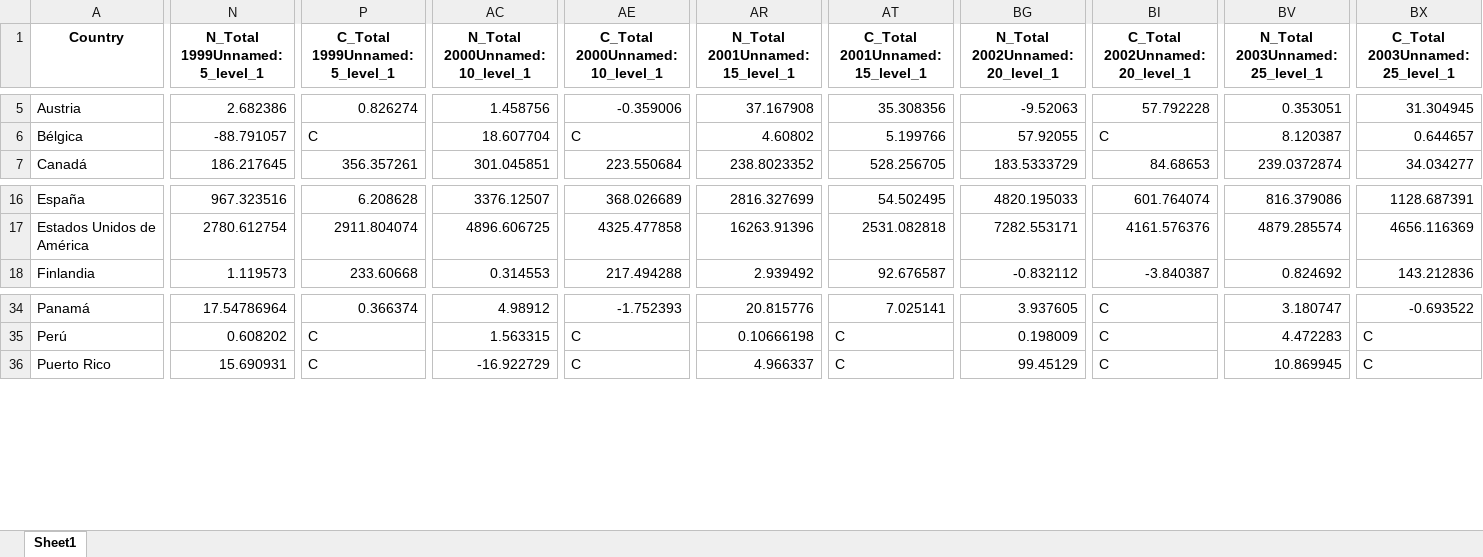
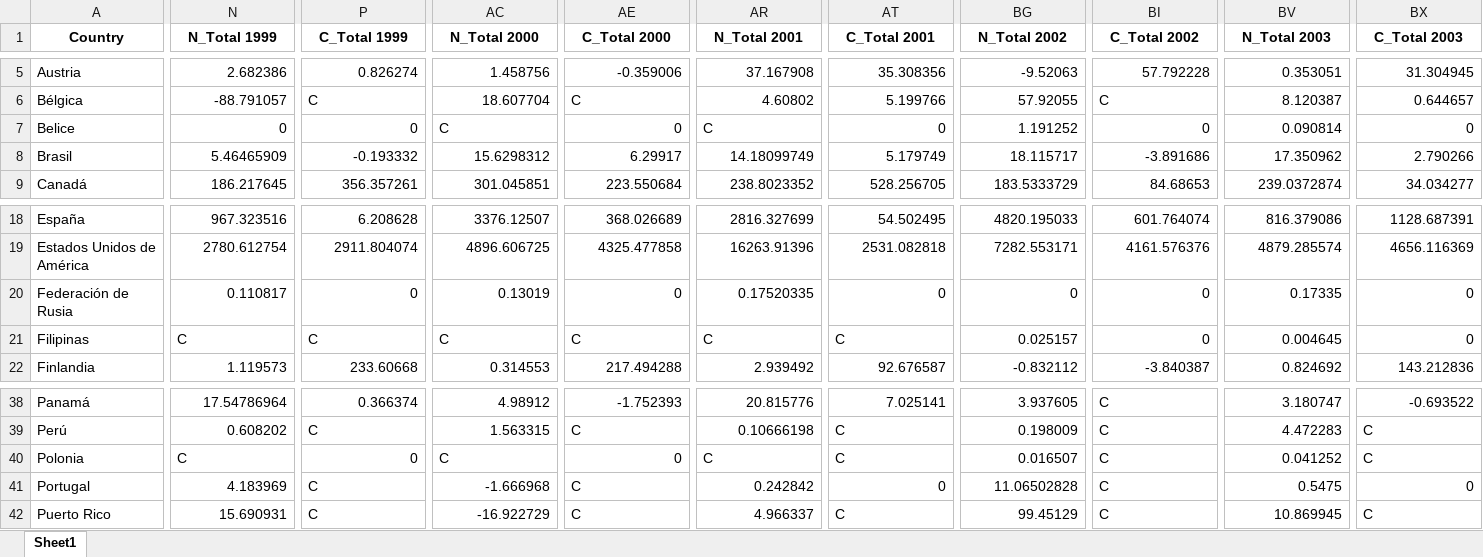
Before and after one commit to Jiahao-Grinnell/FDI-Data-Process, an Excel workbook: Inversion_reformatted.xlsx, sheet Sheet1, drawn as a sheet; only a part is shown, gaps mark what is left out; values as stored, in another font and other column widths than the file's, no borders; rows hold the shown columns only; the diff covers the shown part only; the diff names each change by its address in the sheet, - before the commit and + after, or states it on an @@ line.

Commit message:
added format inversion code

```diff
--- a/Inversion_reformatted.xlsx (sheet Sheet1)
+++ b/Inversion_reformatted.xlsx (sheet Sheet1)
-N1: N_Total 1999Unnamed: 5_level_1
+N1: N_Total 1999
-P1: C_Total 1999Unnamed: 5_level_1
+P1: C_Total 1999
-AC1: N_Total 2000Unnamed: 10_level_1
+AC1: N_Total 2000
-AE1: C_Total 2000Unnamed: 10_level_1
+AE1: C_Total 2000
-AR1: N_Total 2001Unnamed: 15_level_1
+AR1: N_Total 2001
-AT1: C_Total 2001Unnamed: 15_level_1
+AT1: C_Total 2001
-BG1: N_Total 2002Unnamed: 20_level_1
+BG1: N_Total 2002
-BI1: C_Total 2002Unnamed: 20_level_1
+BI1: C_Total 2002
-BV1: N_Total 2003Unnamed: 25_level_1
+BV1: N_Total 2003
-BX1: C_Total 2003Unnamed: 25_level_1
+BX1: C_Total 2003
+row 7: Belice | 0 | 0 | C | 0 | C | 0 | 1.191252 | 0 | 0.090814 | 0
+row 8: Brasil | 5.46465909 | -0.193332 | 15.6298312 | 6.29917 | 14.18099749 | 5.179749 | 18.115717 | -3.891686 | 17.350962 | 2.790266
+row 20: Federación de Rusia | 0.110817 | 0 | 0.13019 | 0 | 0.17520335 | 0 | 0 | 0 | 0.17335 | 0
+row 21: Filipinas | C | C | C | C | C | C | 0.025157 | 0 | 0.004645 | 0
+row 40: Polonia | C | 0 | C | 0 | C | C | 0.016507 | C | 0.041252 | C
+row 41: Portugal | 4.183969 | C | -1.666968 | C | 0.242842 | 0 | 11.06502828 | C | 0.5475 | 0
```
Also changed, not shown: 65 edited cells elsewhere in this sheet, 1 other file.
